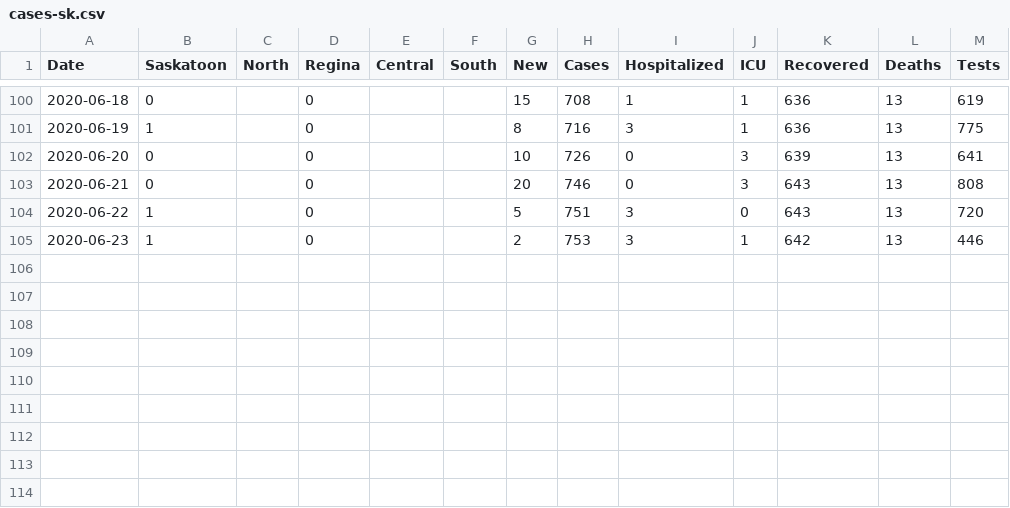
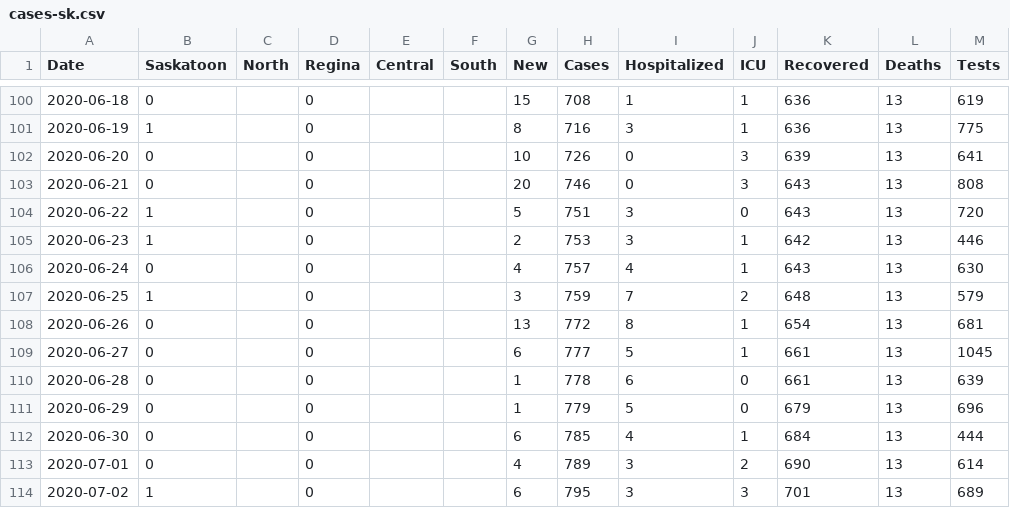
Before and after one commit to andrewjdyck/covid19-sask, a CSV file: data/cases-sk.csv, drawn as a sheet; only a part is shown, gaps mark what is left out; the diff names each change by its address in the sheet, - before the commit and + after, or states it on an @@ line.

Commit message:
data for jun 24 - july 2, 2020

```diff
--- a/data/cases-sk.csv
+++ b/data/cases-sk.csv
+row 106: 2020-06-24 | 0 |  | 0 |  |  | 4 | 757 | 4 | 1 | 643 | 13 | 630
+row 107: 2020-06-25 | 1 |  | 0 |  |  | 3 | 759 | 7 | 2 | 648 | 13 | 579
+row 108: 2020-06-26 | 0 |  | 0 |  |  | 13 | 772 | 8 | 1 | 654 | 13 | 681
+row 109: 2020-06-27 | 0 |  | 0 |  |  | 6 | 777 | 5 | 1 | 661 | 13 | 1045
+row 110: 2020-06-28 | 0 |  | 0 |  |  | 1 | 778 | 6 | 0 | 661 | 13 | 639
+row 111: 2020-06-29 | 0 |  | 0 |  |  | 1 | 779 | 5 | 0 | 679 | 13 | 696
+row 112: 2020-06-30 | 0 |  | 0 |  |  | 6 | 785 | 4 | 1 | 684 | 13 | 444
+row 113: 2020-07-01 | 0 |  | 0 |  |  | 4 | 789 | 3 | 2 | 690 | 13 | 614
+row 114: 2020-07-02 | 1 |  | 0 |  |  | 6 | 795 | 3 | 3 | 701 | 13 | 689
```
